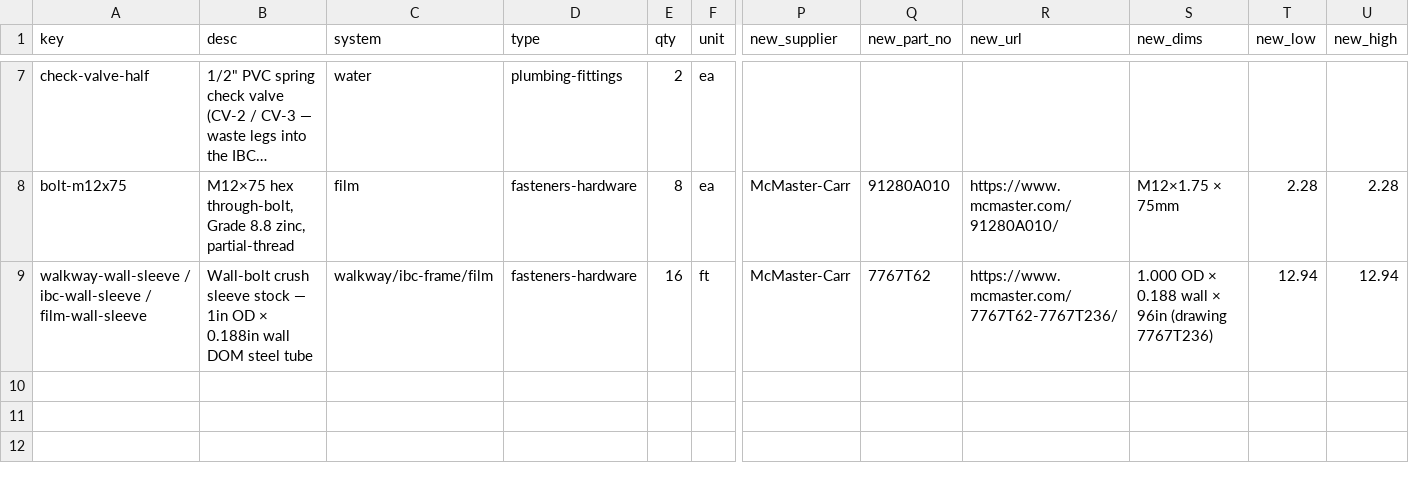
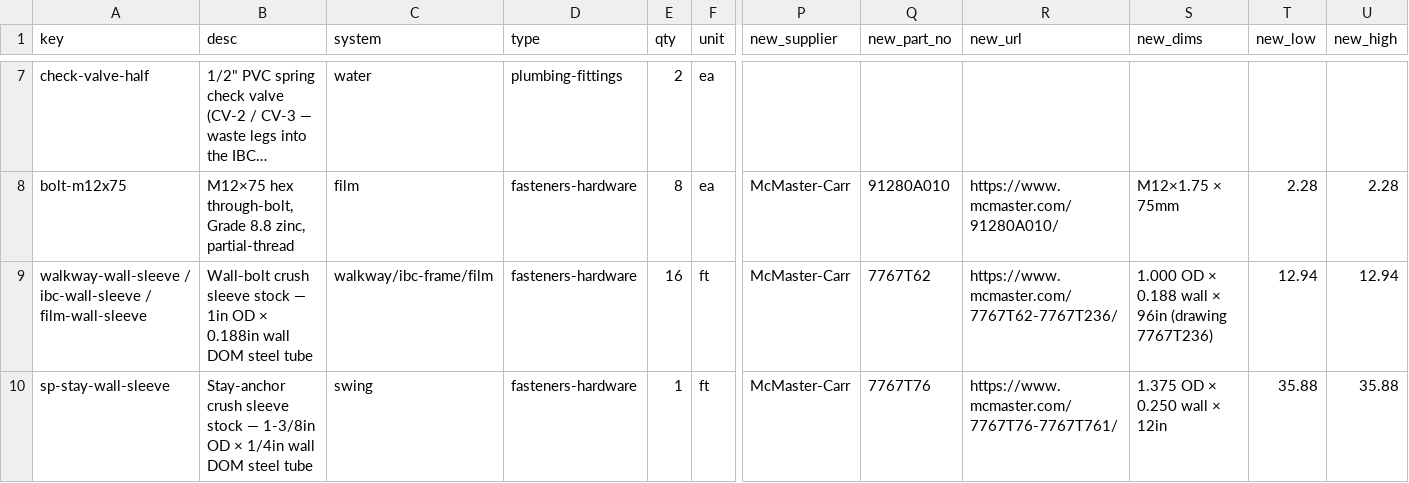
Before and after one commit to alvinr/tbs, a CSV file: src/generators/parts-worklist.csv, drawn as a sheet; only a part is shown, gaps mark what is left out; long unchanged cells end in …; rows hold the shown columns only; the diff names each change by its address in the sheet, - before the commit and + after, or states it on an @@ line.

Commit message:
lighttrap.skp: rectangular pivot plates on the sub-plate; stay-anchor sleeve tube firmed (McMaster 7767T76, $35.88/ft)

```diff
--- a/src/generators/parts-worklist.csv
+++ b/src/generators/parts-worklist.csv
+row 10: sp-stay-wall-sleeve | Stay-anchor crush sleeve stock — 1-3/8in OD × 1/4in wall DOM steel tube | swing | fasteners-hardware | 1 | ft | McMaster-Carr | 7767T76 | https://www.mcmaster.com/7767T76-7767T761/ | 1.375 OD × 0.250 wall × 12in | 35.88 | 35.88
```
Also changed, not shown: 10 other files.
